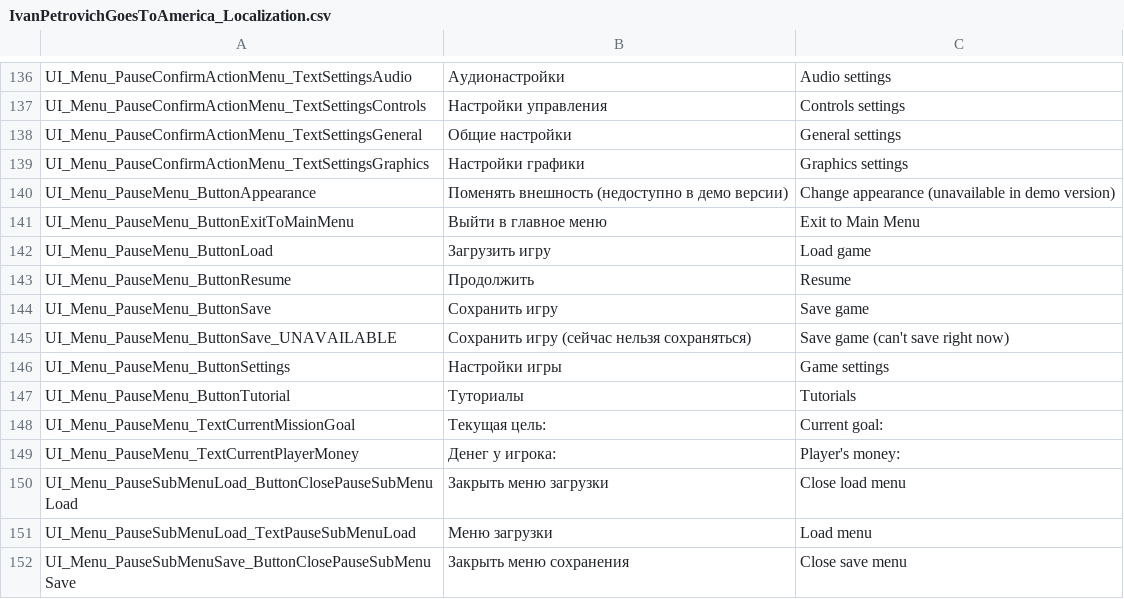
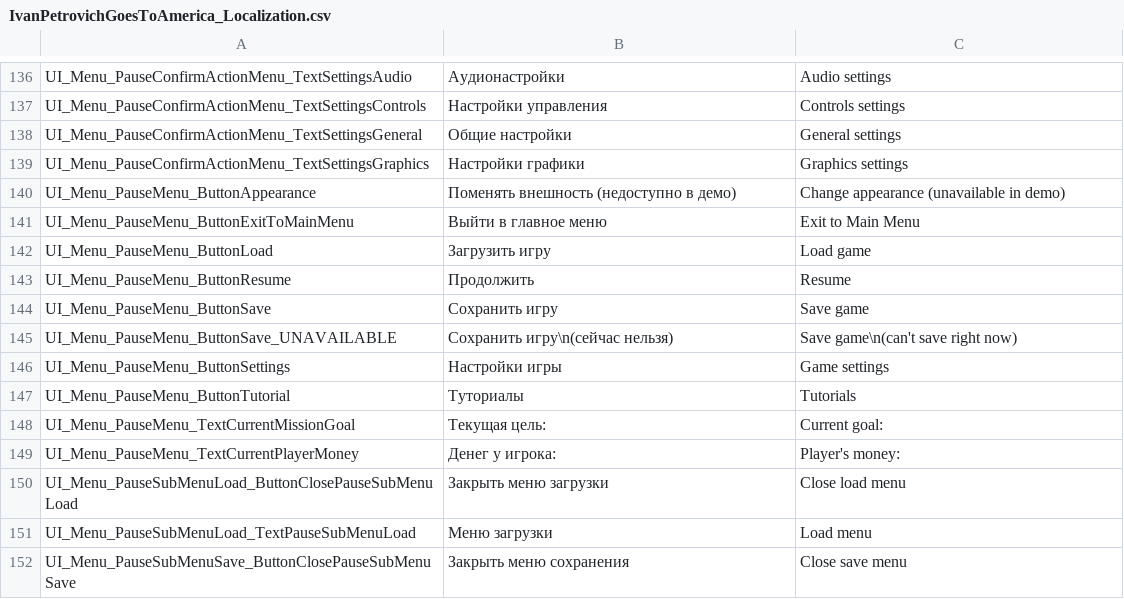
Before and after one commit to PanichMark/IvanPetrovichGoesToAmerica_Unity, a CSV file: Assets/Resources/IvanPetrovichGoesToAmerica_Localization.csv, drawn as a sheet; only a part is shown, gaps mark what is left out.

```diff
--- a/Assets/Resources/IvanPetrovichGoesToAmerica_Localization.csv
+++ b/Assets/Resources/IvanPetrovichGoesToAmerica_Localization.csv
@@ -139,3 +139,3 @@ UI_Menu_PauseConfirmActionMenu_TextSettingsGeneral,Общие настройки
 UI_Menu_PauseConfirmActionMenu_TextSettingsGraphics,Настройки графики,Graphics settings
-UI_Menu_PauseMenu_ButtonAppearance,Поменять внешность (недоступно в демо версии),Change appearance (unavailable in demo version)
+UI_Menu_PauseMenu_ButtonAppearance,Поменять внешность (недоступно в демо),Change appearance (unavailable in demo)
 UI_Menu_PauseMenu_ButtonExitToMainMenu,Выйти в главное меню,Exit to Main Menu
@@ -144,3 +144,3 @@ UI_Menu_PauseMenu_ButtonResume,Продолжить,Resume
 UI_Menu_PauseMenu_ButtonSave,Сохранить игру,Save game
-UI_Menu_PauseMenu_ButtonSave_UNAVAILABLE,Сохранить игру             (сейчас нельзя сохраняться),Save game                          (can't save right now)
+UI_Menu_PauseMenu_ButtonSave_UNAVAILABLE,"Сохранить игру\n(сейчас нельзя)","Save game\n(can't save right now)"
 UI_Menu_PauseMenu_ButtonSettings,Настройки игры,Game settings
```
Also changed, not shown: 4 other files.
